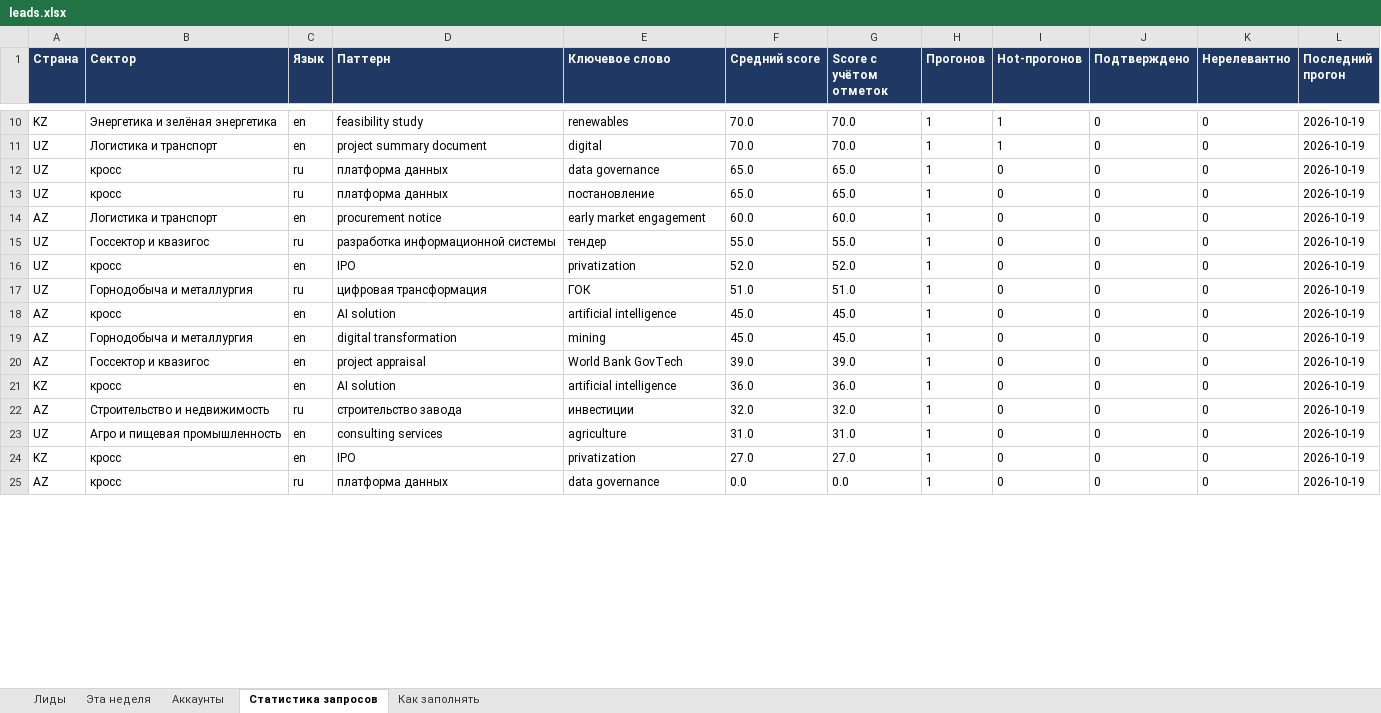
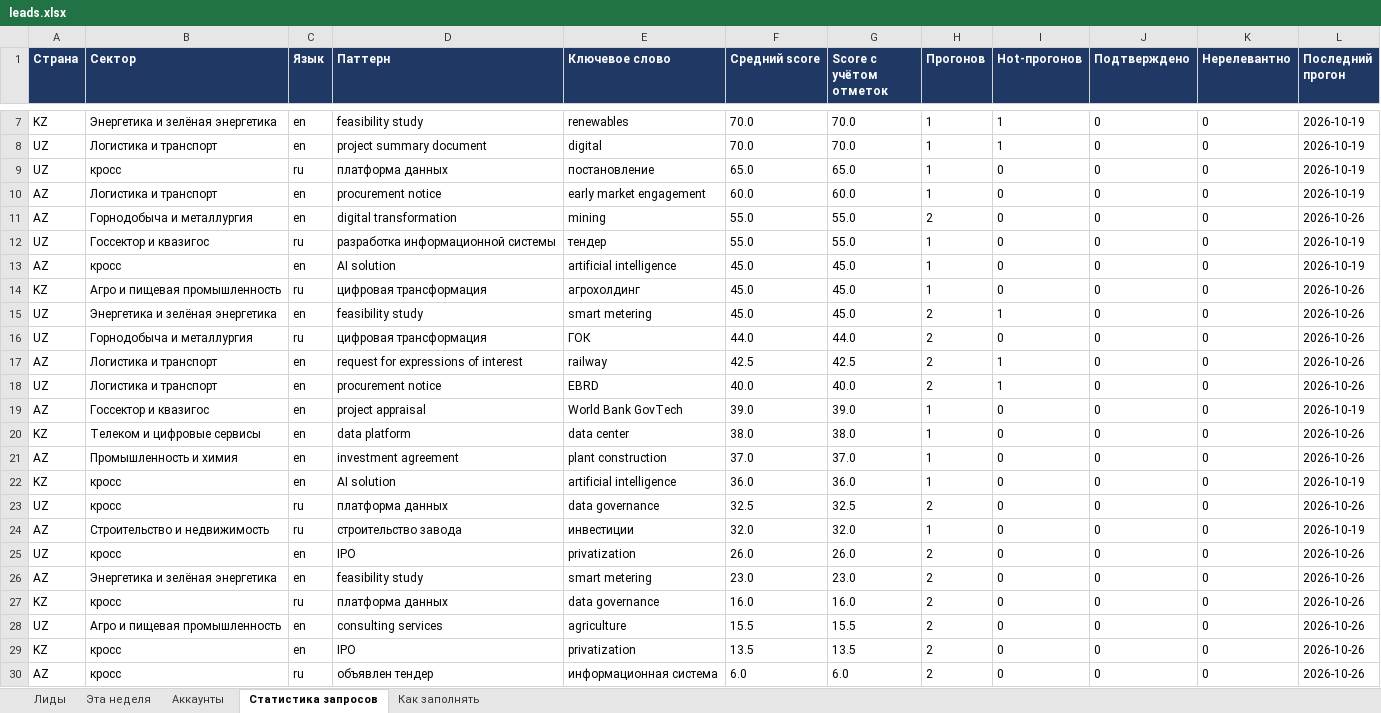
Before and after one commit to BlackUgatti/CIA, an Excel workbook: reports/leads.xlsx, sheet Статистика запросов, drawn as a sheet; only a part is shown, gaps mark what is left out; values as stored, in another font and other column widths than the file's, no borders; removed rows and columns are numbered as before the commit, all else as after; the diff covers the shown part only; the diff names each change by its address in the sheet, - before the commit and + after, or states it on an @@ line.

```diff
--- a/reports/leads.xlsx (sheet Статистика запросов)
+++ b/reports/leads.xlsx (sheet Статистика запросов)
-row 12: UZ | кросс | ru | платформа данных | data governance | 65.0 | 65.0 | 1 | 0 | 0 | 0 | 2026-10-19
+row 11: AZ | Горнодобыча и металлургия | en | digital transformation | mining | 55.0 | 55.0 | 2 | 0 | 0 | 0 | 2026-10-26
-row 16: UZ | кросс | en | IPO | privatization | 52.0 | 52.0 | 1 | 0 | 0 | 0 | 2026-10-19
-row 17: UZ | Горнодобыча и металлургия | ru | цифровая трансформация | ГОК | 51.0 | 51.0 | 1 | 0 | 0 | 0 | 2026-10-19
+row 14: KZ | Агро и пищевая промышленность | ru | цифровая трансформация | агрохолдинг | 45.0 | 45.0 | 1 | 0 | 0 | 0 | 2026-10-26
+row 15: UZ | Энергетика и зелёная энергетика | en | feasibility study | smart metering | 45.0 | 45.0 | 2 | 1 | 0 | 0 | 2026-10-26
+row 16: UZ | Горнодобыча и металлургия | ru | цифровая трансформация | ГОК | 44.0 | 44.0 | 2 | 0 | 0 | 0 | 2026-10-26
-B17 (Сектор): Горнодобыча и металлургия
+B17 (Сектор): Логистика и транспорт
-D17 (Паттерн): digital transformation
+D17 (Паттерн): request for expressions of interest
-E17 (Ключевое слово): mining
+E17 (Ключевое слово): railway
-F17 (Средний score): 45.0
+F17 (Средний score): 42.5
-G17 (Score с учётом отметок): 45.0
+G17 (Score с учётом отметок): 42.5
-H17 (Прогонов): 1
+H17 (Прогонов): 2
-I17 (Hot-прогонов): 0
+I17 (Hot-прогонов): 1
-L17 (Последний прогон): 2026-10-19
+L17 (Последний прогон): 2026-10-26
+row 18: UZ | Логистика и транспорт | en | procurement notice | EBRD | 40.0 | 40.0 | 2 | 1 | 0 | 0 | 2026-10-26
+row 20: KZ | Телеком и цифровые сервисы | en | data platform | data center | 38.0 | 38.0 | 1 | 0 | 0 | 0 | 2026-10-26
+row 21: AZ | Промышленность и химия | en | investment agreement | plant construction | 37.0 | 37.0 | 1 | 0 | 0 | 0 | 2026-10-26
+row 23: UZ | кросс | ru | платформа данных | data governance | 32.5 | 32.5 | 2 | 0 | 0 | 0 | 2026-10-26
+row 25: UZ | кросс | en | IPO | privatization | 26.0 | 26.0 | 2 | 0 | 0 | 0 | 2026-10-26
+row 26: AZ | Энергетика и зелёная энергетика | en | feasibility study | smart metering | 23.0 | 23.0 | 2 | 0 | 0 | 0 | 2026-10-26
+row 27: KZ | кросс | ru | платформа данных | data governance | 16.0 | 16.0 | 2 | 0 | 0 | 0 | 2026-10-26
-F28 (Средний score): 31.0
+F28 (Средний score): 15.5
-G28 (Score с учётом отметок): 31.0
+G28 (Score с учётом отметок): 15.5
-H28:H30 (Прогонов): 1
+H28:H30 (Прогонов): 2
-L28:L30 (Последний прогон): 2026-10-19
+L28:L30 (Последний прогон): 2026-10-26
-F29 (Средний score): 27.0
+F29 (Средний score): 13.5
-G29 (Score с учётом отметок): 27.0
+G29 (Score с учётом отметок): 13.5
-D30 (Паттерн): платформа данных
+D30 (Паттерн): объявлен тендер
-E30 (Ключевое слово): data governance
+E30 (Ключевое слово): информационная система
-F30 (Средний score): 0.0
+F30 (Средний score): 6.0
-G30 (Score с учётом отметок): 0.0
+G30 (Score с учётом отметок): 6.0
```
Also changed, not shown: 5 added rows, 4 removed rows and 59 edited cells elsewhere in this sheet, sheet Лиды, sheet Эта неделя, sheet Аккаунты, sheet Как заполнять, 17 other files.
